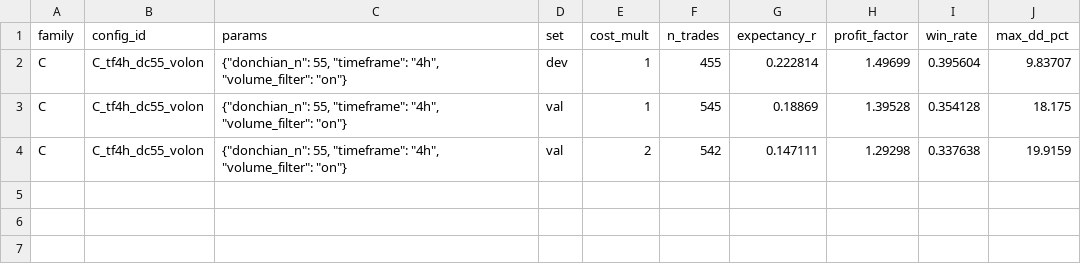
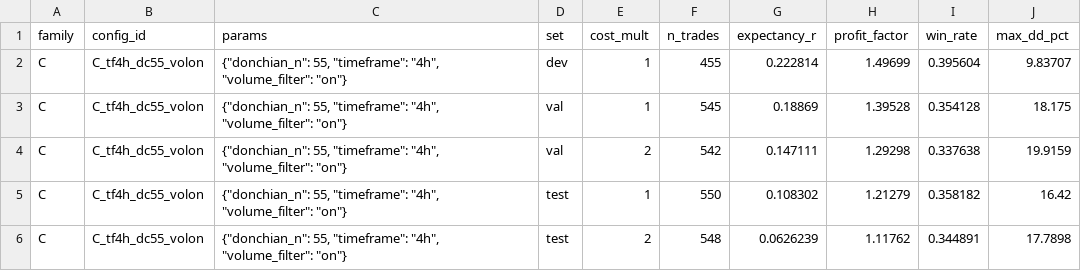
Before and after one commit to gabrielsebban3-code/bot-de-trading-btc-alt, a CSV file: perp-setups/TRIALS_etude2.csv, drawn as a sheet.

```diff
--- a/perp-setups/TRIALS_etude2.csv
+++ b/perp-setups/TRIALS_etude2.csv
@@ -4 +4,3 @@ C,C_tf4h_dc55_volon,"{""donchian_n"": 55, ""timeframe"": ""4h"", ""volume_filter
 C,C_tf4h_dc55_volon,"{""donchian_n"": 55, ""timeframe"": ""4h"", ""volume_filter"": ""on""}",val,2,542,0.147111,1.29298,0.337638,19.9159
+C,C_tf4h_dc55_volon,"{""donchian_n"": 55, ""timeframe"": ""4h"", ""volume_filter"": ""on""}",test,1,550,0.108302,1.21279,0.358182,16.42
+C,C_tf4h_dc55_volon,"{""donchian_n"": 55, ""timeframe"": ""4h"", ""volume_filter"": ""on""}",test,2,548,0.0626239,1.11762,0.344891,17.7898
```
Also changed, not shown: perp-setups/results_etude2/buy_hold.csv, 11 other files.
